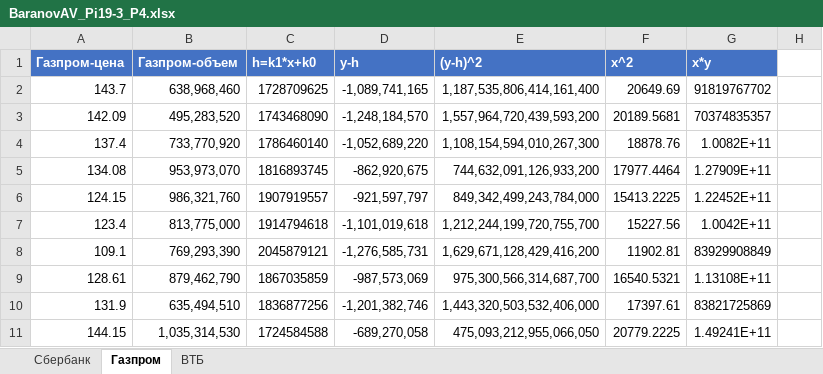
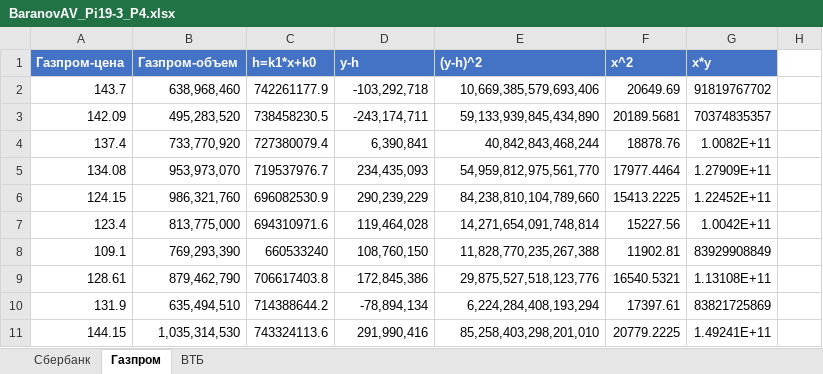
Before and after one commit to Shush1k/FA19, an Excel workbook: Course lll/Excel/sem_4/BaranovAV_Pi19-3_P4.xlsx, sheet Газпром, drawn as a sheet; only a part is shown; values as stored, in another font and other column widths than the file's, no borders; charts and pictures and table styles not drawn; the diff covers the shown part only; the diff names each change by its address in the sheet, - before the commit and + after, or states it on an @@ line.

Commit message:
excel upd gazprom graf

```diff
--- a/Course lll/Excel/sem_4/BaranovAV_Pi19-3_P4.xlsx (sheet Газпром)
+++ b/Course lll/Excel/sem_4/BaranovAV_Pi19-3_P4.xlsx (sheet Газпром)
-C2 (h=k1*x+k0): 1728709625
+C2 (h=k1*x+k0): 742261177.9
-D2 (y-h): -1,089,741,165
+D2 (y-h): -103,292,718
-E2 ((y-h)^2): 1,187,535,806,414,161,400
+E2 ((y-h)^2): 10,669,385,579,693,406
-C3 (h=k1*x+k0): 1743468090
+C3 (h=k1*x+k0): 738458230.5
-D3 (y-h): -1,248,184,570
+D3 (y-h): -243,174,711
-E3 ((y-h)^2): 1,557,964,720,439,593,200
+E3 ((y-h)^2): 59,133,939,845,434,890
-C4 (h=k1*x+k0): 1786460140
+C4 (h=k1*x+k0): 727380079.4
-D4 (y-h): -1,052,689,220
+D4 (y-h): 6,390,841
-E4 ((y-h)^2): 1,108,154,594,010,267,300
+E4 ((y-h)^2): 40,842,843,468,244
-C5 (h=k1*x+k0): 1816893745
+C5 (h=k1*x+k0): 719537976.7
-D5 (y-h): -862,920,675
+D5 (y-h): 234,435,093
-E5 ((y-h)^2): 744,632,091,126,933,200
+E5 ((y-h)^2): 54,959,812,975,561,770
-C6 (h=k1*x+k0): 1907919557
+C6 (h=k1*x+k0): 696082530.9
-D6 (y-h): -921,597,797
+D6 (y-h): 290,239,229
-E6 ((y-h)^2): 849,342,499,243,784,000
+E6 ((y-h)^2): 84,238,810,104,789,660
-C7 (h=k1*x+k0): 1914794618
+C7 (h=k1*x+k0): 694310971.6
-D7 (y-h): -1,101,019,618
+D7 (y-h): 119,464,028
-E7 ((y-h)^2): 1,212,244,199,720,755,700
+E7 ((y-h)^2): 14,271,654,091,748,814
-C8 (h=k1*x+k0): 2045879121
+C8 (h=k1*x+k0): 660533240
-D8 (y-h): -1,276,585,731
+D8 (y-h): 108,760,150
-E8 ((y-h)^2): 1,629,671,128,429,416,200
+E8 ((y-h)^2): 11,828,770,235,267,388
-C9 (h=k1*x+k0): 1867035859
+C9 (h=k1*x+k0): 706617403.8
-D9 (y-h): -987,573,069
+D9 (y-h): 172,845,386
-E9 ((y-h)^2): 975,300,566,314,687,700
+E9 ((y-h)^2): 29,875,527,518,123,776
-C10 (h=k1*x+k0): 1836877256
+C10 (h=k1*x+k0): 714388644.2
-D10 (y-h): -1,201,382,746
+D10 (y-h): -78,894,134
-E10 ((y-h)^2): 1,443,320,503,532,406,000
+E10 ((y-h)^2): 6,224,284,408,193,294
-C11 (h=k1*x+k0): 1724584588
+C11 (h=k1*x+k0): 743324113.6
-D11 (y-h): -689,270,058
+D11 (y-h): 291,990,416
-E11 ((y-h)^2): 475,093,212,955,066,050
+E11 ((y-h)^2): 85,258,403,298,201,010
```
Also changed, not shown: 255 edited cells elsewhere in this sheet, charts or pictures.
